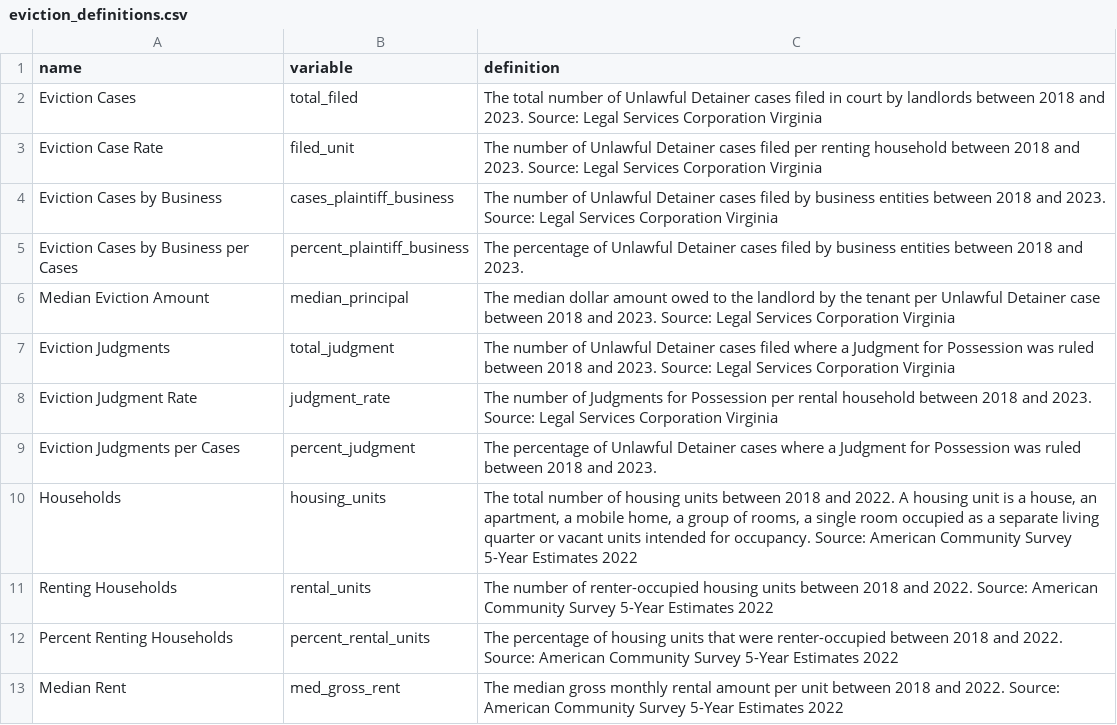
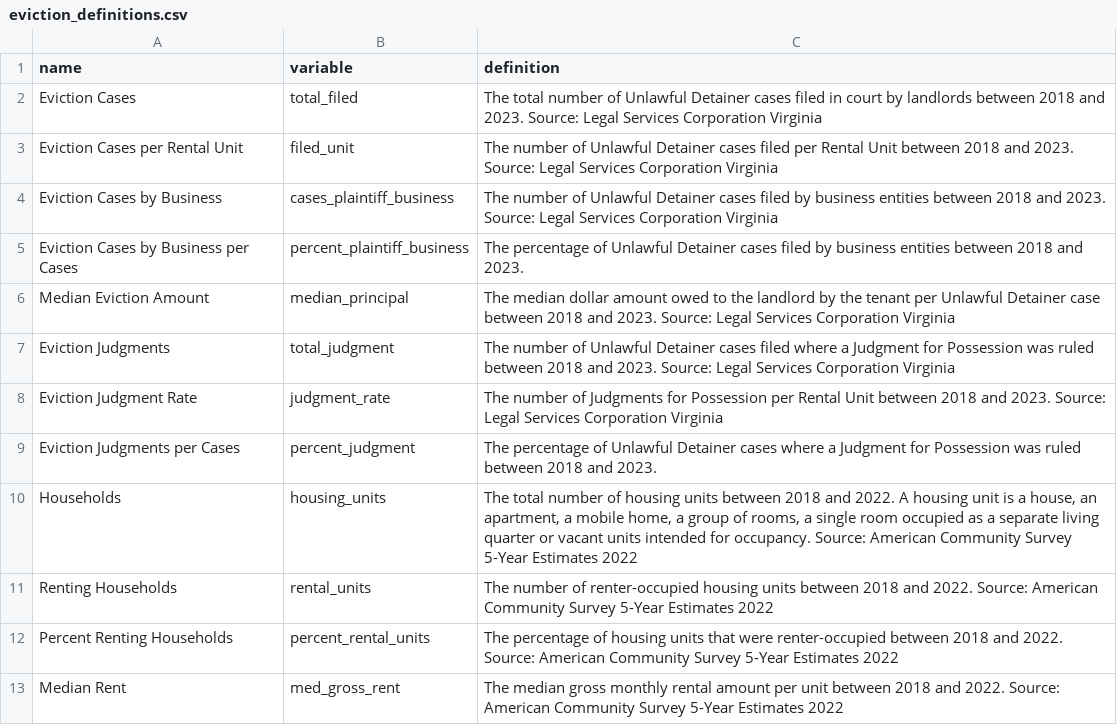
Before and after one commit to virginiaequitycenter/va-eviction-geographies, a CSV file: data/eviction_definitions.csv, drawn as a sheet; only a part is shown.

```diff
--- a/data/eviction_definitions.csv
+++ b/data/eviction_definitions.csv
@@ -2,3 +2,3 @@ name,variable,definition
 Eviction Cases,total_filed,The total number of Unlawful Detainer cases filed in court by landlords between 2018 and 2023. Source: Legal Services Corporation Virginia
-Eviction Case Rate,filed_unit ,The number of Unlawful Detainer cases filed per renting household between 2018 and 2023. Source: Legal Services Corporation Virginia
+Eviction Cases per Rental Unit,filed_unit ,The number of Unlawful Detainer cases filed per Rental Unit between 2018 and 2023. Source: Legal Services Corporation Virginia
 Eviction Cases by Business,cases_plaintiff_business,The number of Unlawful Detainer cases filed by business entities between 2018 and 2023. Source: Legal Services Corporation Virginia
@@ -7,3 +7,3 @@ Median Eviction Amount,median_principal,The median dollar amount owed to the lan
 Eviction Judgments,total_judgment,The number of Unlawful Detainer cases filed where a Judgment for Possession was ruled between 2018 and 2023. Source: Legal Services Corporation Virginia
-Eviction Judgment Rate,judgment_rate,The number of Judgments for Possession per rental household between 2018 and 2023. Source: Legal Services Corporation Virginia
+Eviction Judgment Rate,judgment_rate,The number of Judgments for Possession per Rental Unit between 2018 and 2023. Source: Legal Services Corporation Virginia
 Eviction Judgments per Cases,percent_judgment,The percentage of Unlawful Detainer cases where a Judgment for Possession was ruled between 2018 and 2023.
```
Also changed, not shown: data/evictions_county.csv, data/evictions_servicearea.csv, 11 other files.
